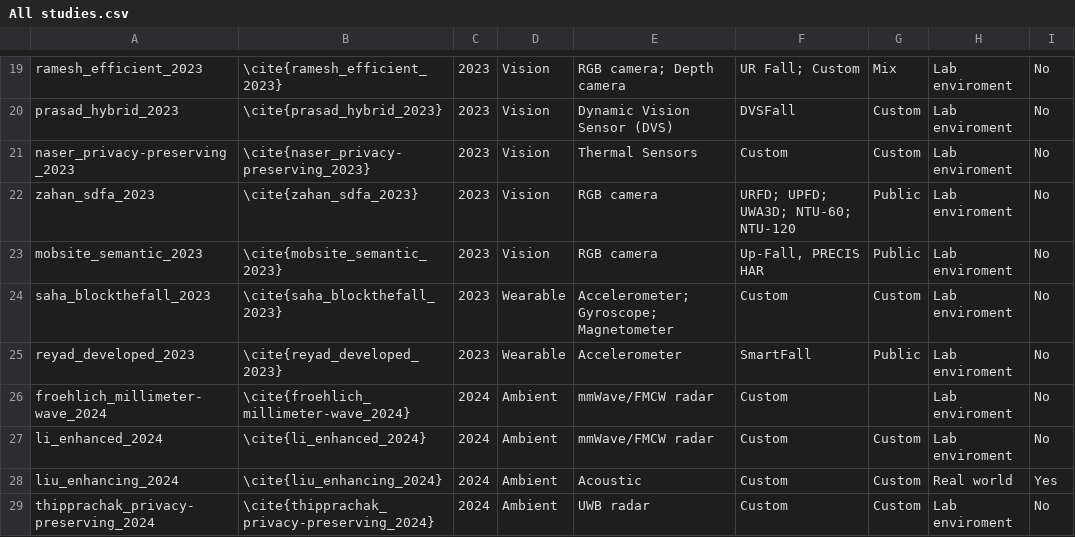
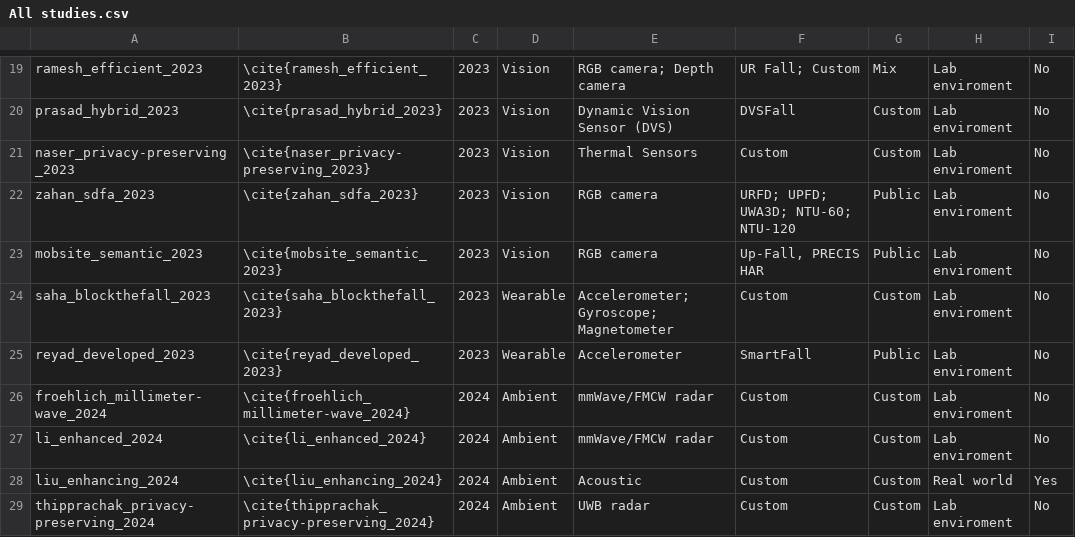
Before and after one commit to AichaNT/bachelor_thesis, a CSV file: data/incl_data/All studies.csv, drawn as a sheet; only a part is shown, gaps mark what is left out.

Commit message:
Update All studies.csv

```diff
--- a/data/incl_data/All studies.csv
+++ b/data/incl_data/All studies.csv
@@ -81,5 +81,6 @@ saha_blockthefall_2023,\cite{saha_blockthefall_2023},2023,Wearable,"Acceleromete
 reyad_developed_2023,\cite{reyad_developed_2023},2023,Wearable,Accelerometer,SmartFall,Public,Lab enviroment,No
-froehlich_millimeter-wave_2024,\cite{froehlich_millimeter-wave_2024},2024,Ambient,"mmWave/FMCW radar
-","Custom
-",,Lab enviroment,No
+froehlich_millimeter-wave_2024,\cite{froehlich_millimeter-wave_2024},2024,Ambient,"mmWave/FMCW radar
+","Custom
+","Custom
+",Lab enviroment,No
 li_enhanced_2024,\cite{li_enhanced_2024},2024,Ambient,"mmWave/FMCW radar
```
